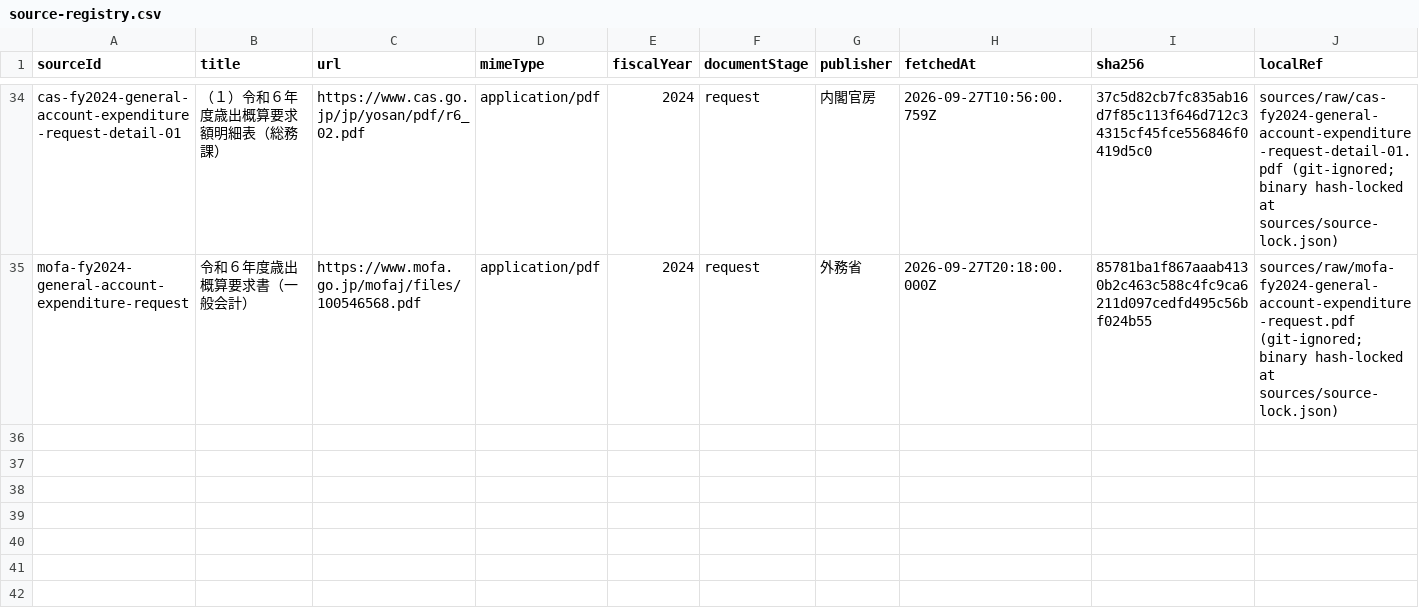
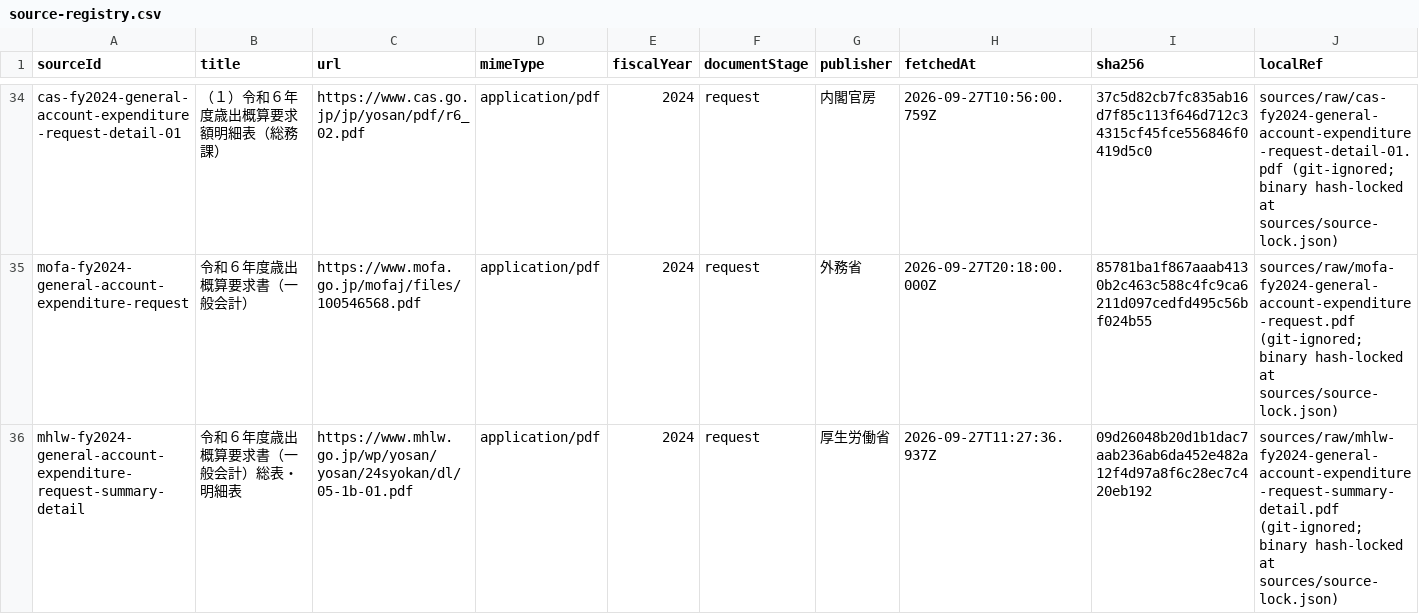
Before and after one commit to igomuni/marumie-rssystem-research, a CSV file: sources/source-registry.csv, drawn as a sheet; only a part is shown, gaps mark what is left out; rows hold the shown columns only; the diff names each change by its address in the sheet, - before the commit and + after, or states it on an @@ line.

```diff
--- a/sources/source-registry.csv
+++ b/sources/source-registry.csv
+row 36: mhlw-fy2024-general-account-expenditure-request-summary-detail | 令和６年度歳出概算要求書（一般会計）総表・明細表 | https://www.mhlw.go.jp/wp/yosan/yosan/24syokan/dl/05-1b-01.pdf | application/pdf | 2024 | request | 厚生労働省 | 2026-09-27T11:27:36.937Z | 09d26048b20d1b1dac7aab236ab6da452e482a12f4d97a8f6c28ec7c420eb192 | sources/raw/mhlw-fy2024-general-account-expenditure-request-summary-detail.pdf (git-ignored; binary hash-locked at sources/source-lock.json)
```
Also changed, not shown: reports/document-understanding/20260927_1909_FY2024_All_Authority_Concept_Request_Format_Census.csv, 5 other files.
